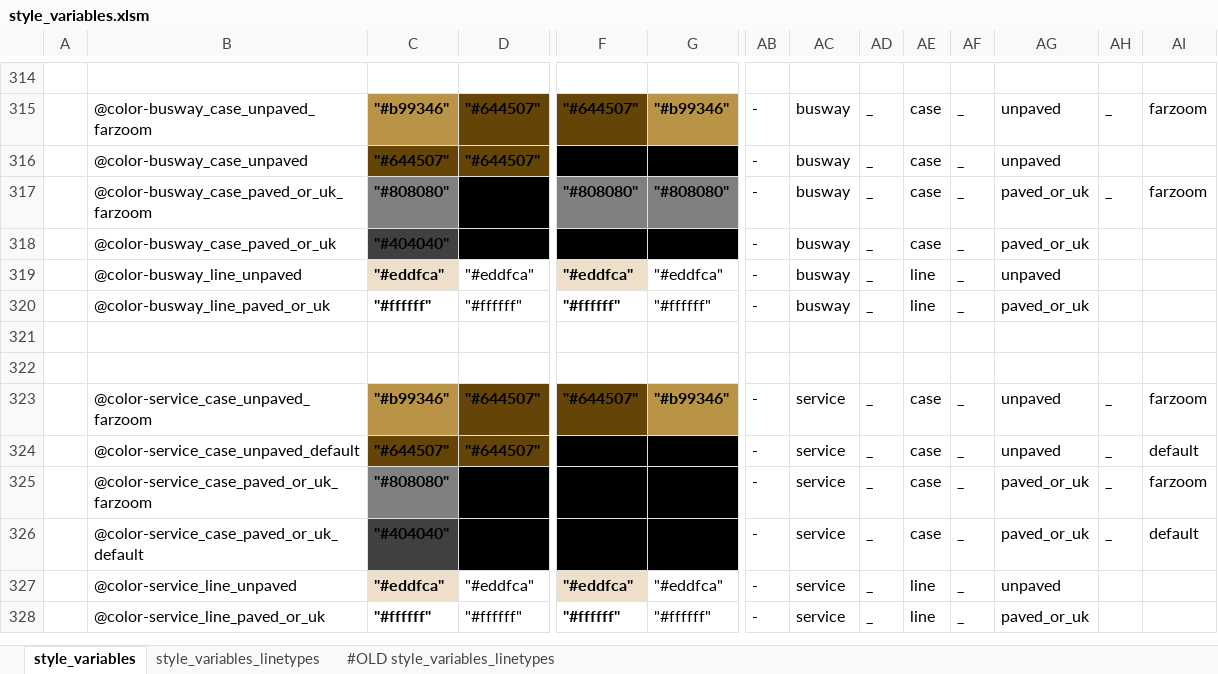
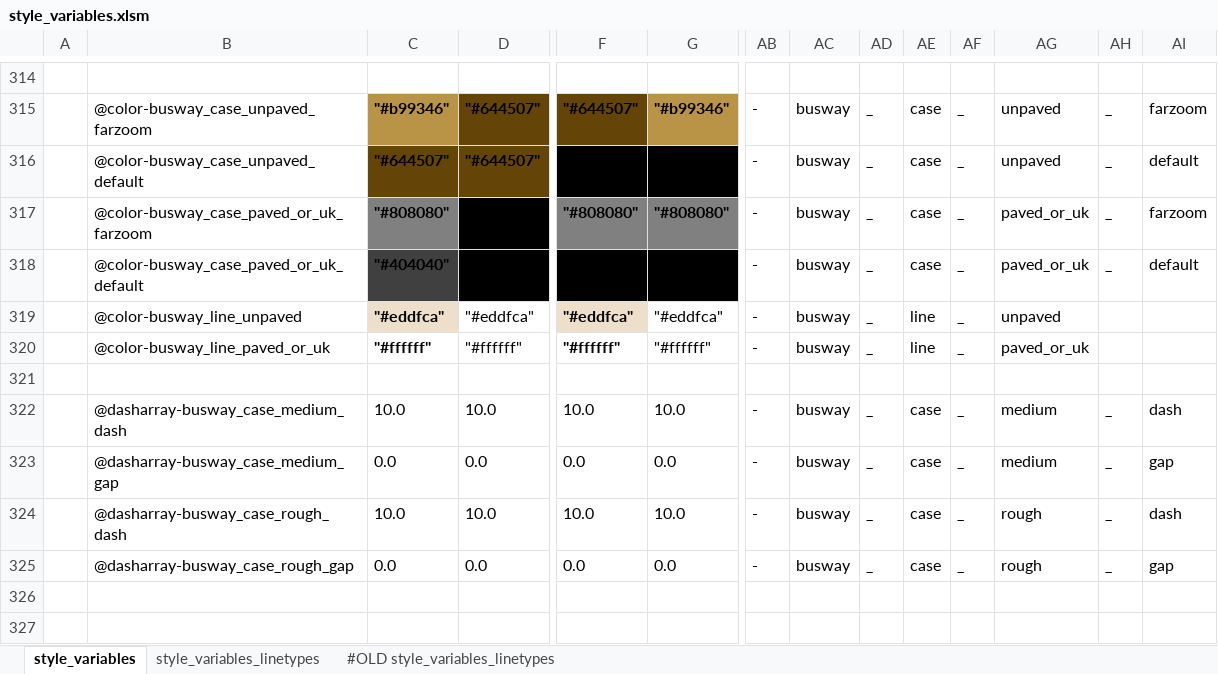
Before and after one commit to MaRaSu/mtb-trailmap, an Excel workbook: style_variables.xlsm, sheet style_variables, drawn as a sheet; only a part is shown, gaps mark what is left out; the shorter side is filled out with more unchanged rows; values as stored, in another font and other column widths than the file's, no borders; rows hold the shown columns only; the diff names each change by its address in the sheet, - before the commit and + after, or states it on an @@ line.

Commit message:
v3 busway caset muuttujille

```diff
--- a/style_variables.xlsm (sheet style_variables)
+++ b/style_variables.xlsm (sheet style_variables)
-B316: @color-busway_case_unpaved
+B316: @color-busway_case_unpaved_default
-AH316: (empty)
+AH316: _
-AI316: (empty)
+AI316: default
-B318: @color-busway_case_paved_or_uk
+B318: @color-busway_case_paved_or_uk_default
-AH318: (empty)
+AH318: _
-AI318: (empty)
+AI318: default
+row 321: (empty)
+row 322:  | @dasharray-busway_case_medium_dash | 10.0 | 10.0 | 10.0 | 10.0 | - | busway | _ | case | _ | medium | _ | dash
+row 323:  | @dasharray-busway_case_medium_gap | 0.0 | 0.0 | 0.0 | 0.0 | - | busway | _ | case | _ | medium | _ | gap
+row 324:  | @dasharray-busway_case_rough_dash | 10.0 | 10.0 | 10.0 | 10.0 | - | busway | _ | case | _ | rough | _ | dash
+row 325:  | @dasharray-busway_case_rough_gap | 0.0 | 0.0 | 0.0 | 0.0 | - | busway | _ | case | _ | rough | _ | gap
```
Also changed, not shown: 1 other file.
